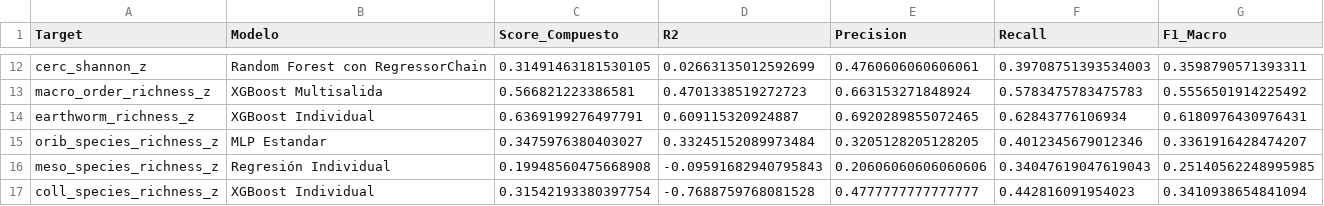
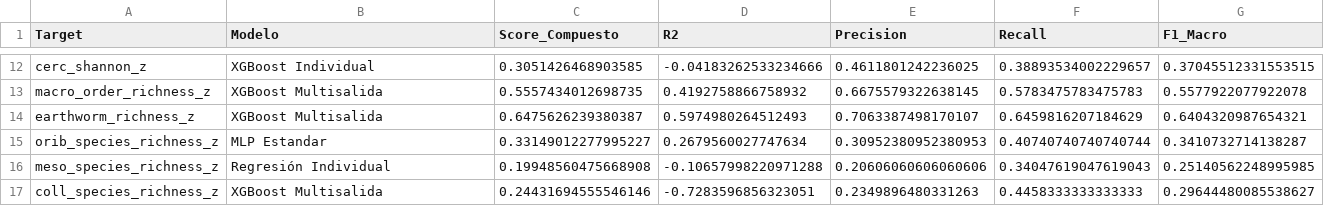
Before and after one commit to Akanenosketch/TFG-SOB4ES, a CSV file: output/regresion/top1_modelo_por_target.csv, drawn as a sheet; only a part is shown, gaps mark what is left out; the diff covers the shown part only; the diff names each change by its address in the sheet, - before the commit and + after, or states it on an @@ line.

```diff
--- a/output/regresion/top1_modelo_por_target.csv
+++ b/output/regresion/top1_modelo_por_target.csv
-B12 (Modelo): Random Forest con RegressorChain
+B12 (Modelo): XGBoost Individual
-C12 (Score_Compuesto): 0.31491463181530105
+C12 (Score_Compuesto): 0.3051426468903585
-D12 (R2): 0.02663135012592699
+D12 (R2): -0.04183262533234666
-E12 (Precision): 0.4760606060606061
+E12 (Precision): 0.4611801242236025
-F12 (Recall): 0.39708751393534003
+F12 (Recall): 0.38893534002229657
-G12 (F1_Macro): 0.3598790571393311
+G12 (F1_Macro): 0.37045512331553515
-C13 (Score_Compuesto): 0.566821223386581
+C13 (Score_Compuesto): 0.5557434012698735
-D13 (R2): 0.4701338519272723
+D13 (R2): 0.4192758866758932
-E13 (Precision): 0.663153271848924
+E13 (Precision): 0.6675579322638145
-G13 (F1_Macro): 0.5556501914225492
+G13 (F1_Macro): 0.5577922077922078
-B14 (Modelo): XGBoost Individual
+B14 (Modelo): XGBoost Multisalida
-C14 (Score_Compuesto): 0.6369199276497791
+C14 (Score_Compuesto): 0.6475626239380387
-D14 (R2): 0.609115320924887
+D14 (R2): 0.5974980264512493
-E14 (Precision): 0.6920289855072465
+E14 (Precision): 0.7063387498170107
-F14 (Recall): 0.62843776106934
+F14 (Recall): 0.6459816207184629
-G14 (F1_Macro): 0.6180976430976431
+G14 (F1_Macro): 0.6404320987654321
-C15 (Score_Compuesto): 0.3475976380403027
+C15 (Score_Compuesto): 0.33149012277995227
-D15 (R2): 0.33245152089973484
+D15 (R2): 0.2679560027747634
-E15 (Precision): 0.3205128205128205
+E15 (Precision): 0.30952380952380953
-F15 (Recall): 0.4012345679012346
+F15 (Recall): 0.40740740740740744
-G15 (F1_Macro): 0.3361916428474207
+G15 (F1_Macro): 0.3410732714138287
-D16 (R2): -0.09591682940795843
+D16 (R2): -0.10657998220971288
-B17 (Modelo): XGBoost Individual
+B17 (Modelo): XGBoost Multisalida
-C17 (Score_Compuesto): 0.31542193380397754
+C17 (Score_Compuesto): 0.24431694555546146
-D17 (R2): -0.7688759768081528
+D17 (R2): -0.7283596856323051
-E17 (Precision): 0.4777777777777777
+E17 (Precision): 0.2349896480331263
-F17 (Recall): 0.442816091954023
+F17 (Recall): 0.4458333333333333
-G17 (F1_Macro): 0.3410938654841094
+G17 (F1_Macro): 0.29644480085538627
```
Also changed, not shown: 84 edited cells elsewhere in this file, output/clasificacion/comparacion_global.csv, output/clasificacion/kappa_por_target.csv, 47 other files.
